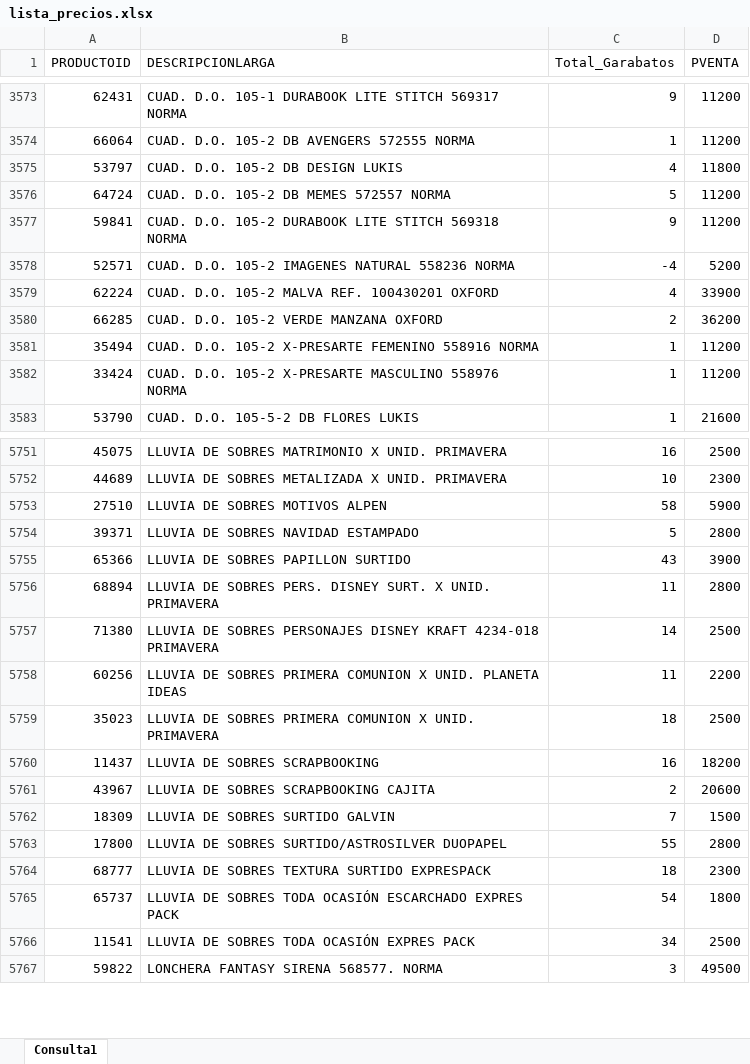
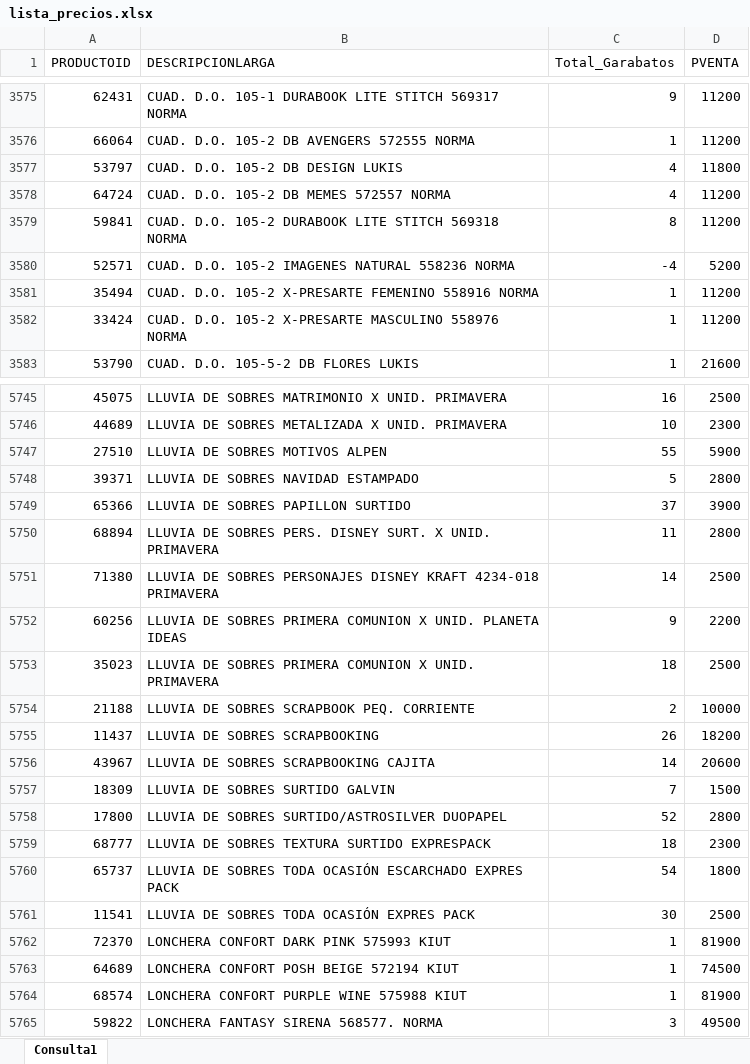
Before and after one commit to GarabatosOscar/lista-de-productos, an Excel workbook: lista_precios.xlsx, sheet Consulta1, drawn as a sheet; only a part is shown, gaps mark what is left out; values as stored, in another font and other column widths than the file's, no borders; table styles not drawn; removed rows and columns are numbered as before the commit, all else as after; the diff covers the shown part only; the diff names each change by its address in the sheet, - before the commit and + after, or states it on an @@ line.

Commit message:
Add files via upload

```diff
--- a/lista_precios.xlsx (sheet Consulta1)
+++ b/lista_precios.xlsx (sheet Consulta1)
-C3578 (Total_Garabatos): 5
+C3578 (Total_Garabatos): 4
-C3579 (Total_Garabatos): 9
+C3579 (Total_Garabatos): 8
-row 3579: 62224 | CUAD. D.O. 105-2 MALVA REF. 100430201 OXFORD | 4 | 33900
-row 3580: 66285 | CUAD. D.O. 105-2 VERDE MANZANA OXFORD | 2 | 36200
-C5747 (Total_Garabatos): 58
+C5747 (Total_Garabatos): 55
-C5749 (Total_Garabatos): 43
+C5749 (Total_Garabatos): 37
-C5752 (Total_Garabatos): 11
+C5752 (Total_Garabatos): 9
+row 5754: 21188 | LLUVIA DE SOBRES SCRAPBOOK PEQ. CORRIENTE | 2 | 10000
-C5755 (Total_Garabatos): 16
+C5755 (Total_Garabatos): 26
-C5756 (Total_Garabatos): 2
+C5756 (Total_Garabatos): 14
-C5758 (Total_Garabatos): 55
+C5758 (Total_Garabatos): 52
-C5761 (Total_Garabatos): 34
+C5761 (Total_Garabatos): 30
+row 5762: 72370 | LONCHERA CONFORT DARK PINK 575993 KIUT | 1 | 81900
+row 5763: 64689 | LONCHERA CONFORT POSH BEIGE 572194 KIUT | 1 | 74500
+row 5764: 68574 | LONCHERA CONFORT PURPLE WINE 575988 KIUT | 1 | 81900
```
Also changed, not shown: 18 added rows, 30 removed rows and 965 edited cells elsewhere in this sheet.
